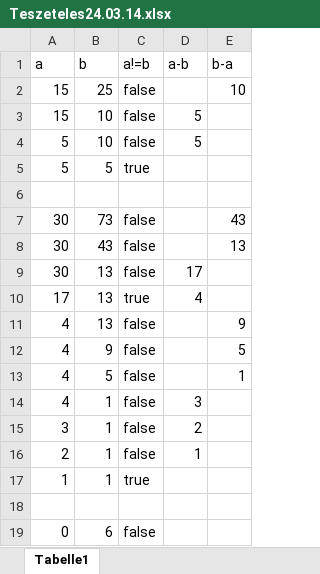
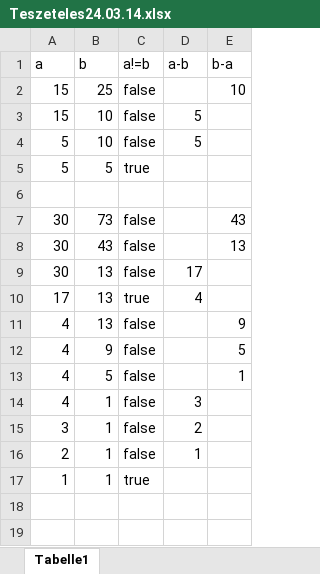
Before and after one commit to lajkogege/SzfTeszt24.03.14Tesztesetekk, an Excel workbook: Teszeteles24.03.14.xlsx, sheet Tabelle1, drawn as a sheet; values as stored, in another font and other column widths than the file's, no borders; the diff names each change by its address in the sheet, - before the commit and + after, or states it on an @@ line.

Commit message:
excel

```diff
--- a/Teszeteles24.03.14.xlsx (sheet Tabelle1)
+++ b/Teszeteles24.03.14.xlsx (sheet Tabelle1)
-row 18: (empty)
-row 19: 0 | 6 | false
```
